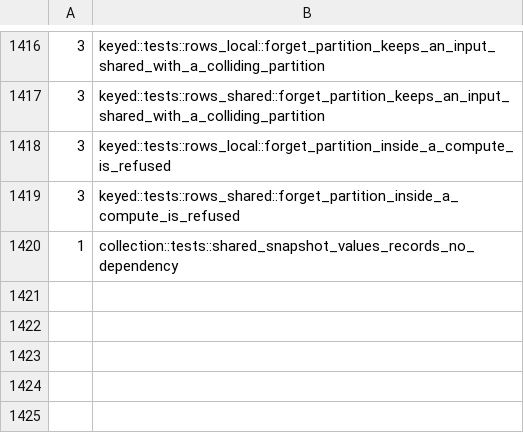
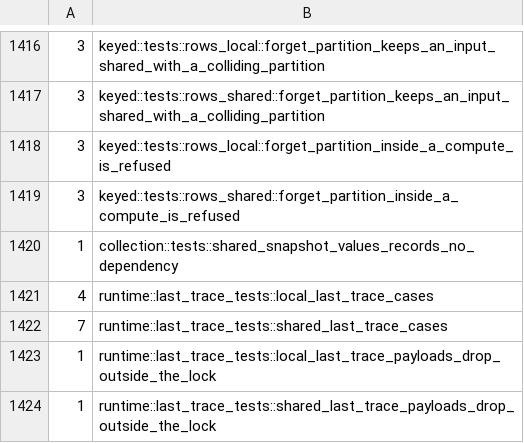
Before and after one commit to Anyesh/incr, a TSV file: scripts/miri-times.tsv, drawn as a sheet; only a part is shown, gaps mark what is left out; the diff names each change by its address in the sheet, - before the commit and + after, or states it on an @@ line.

Commit message:
feat(incr-core): keep a get_traced root's payload while it stays Clean at the traced stamps

```diff
--- a/scripts/miri-times.tsv
+++ b/scripts/miri-times.tsv
+row 1421: 4 | runtime::last_trace_tests::local_last_trace_cases
+row 1422: 7 | runtime::last_trace_tests::shared_last_trace_cases
+row 1423: 1 | runtime::last_trace_tests::local_last_trace_payloads_drop_outside_the_lock
+row 1424: 1 | runtime::last_trace_tests::shared_last_trace_payloads_drop_outside_the_lock
```
Also changed, not shown: 6 other files.
